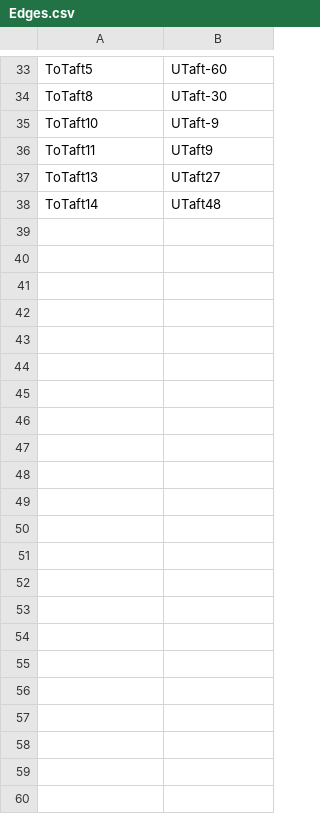
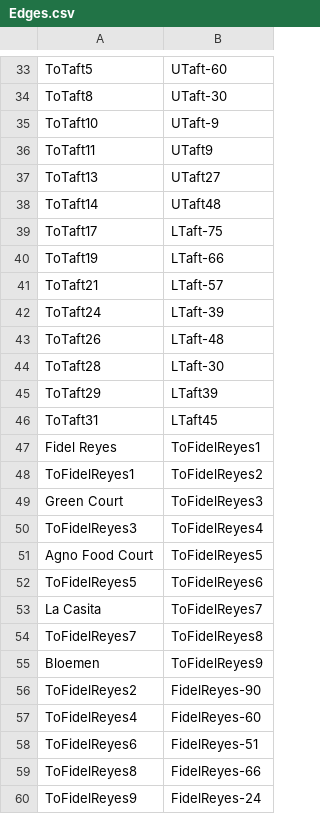
Before and after one commit to AebrahmRamos/CSINTSY-MCO1-Eatery_Pathfinding, a CSV file: Data/Edges.csv, drawn as a sheet; only a part is shown, gaps mark what is left out; the diff names each change by its address in the sheet, - before the commit and + after, or states it on an @@ line.

Commit message:
can cross taft ave

```diff
--- a/Data/Edges.csv
+++ b/Data/Edges.csv
+row 39: ToTaft17 | LTaft-75
+row 40: ToTaft19 | LTaft-66
+row 41: ToTaft21 | LTaft-57
+row 42: ToTaft24 | LTaft-39
+row 43: ToTaft26 | LTaft-48
+row 44: ToTaft28 | LTaft-30
+row 45: ToTaft29 | LTaft39
+row 46: ToTaft31 | LTaft45
+row 47: Fidel Reyes | ToFidelReyes1
+row 48: ToFidelReyes1 | ToFidelReyes2
+row 49: Green Court | ToFidelReyes3
+row 50: ToFidelReyes3 | ToFidelReyes4
+row 51: Agno Food Court | ToFidelReyes5
+row 52: ToFidelReyes5 | ToFidelReyes6
+row 53: La Casita | ToFidelReyes7
+row 54: ToFidelReyes7 | ToFidelReyes8
+row 55: Bloemen | ToFidelReyes9
+row 56: ToFidelReyes2 | FidelReyes-90
+row 57: ToFidelReyes4 | FidelReyes-60
+row 58: ToFidelReyes6 | FidelReyes-51
+row 59: ToFidelReyes8 | FidelReyes-66
+row 60: ToFidelReyes9 | FidelReyes-24
```
Also changed, not shown: Data/NodesEateries.csv, 5 other files.
